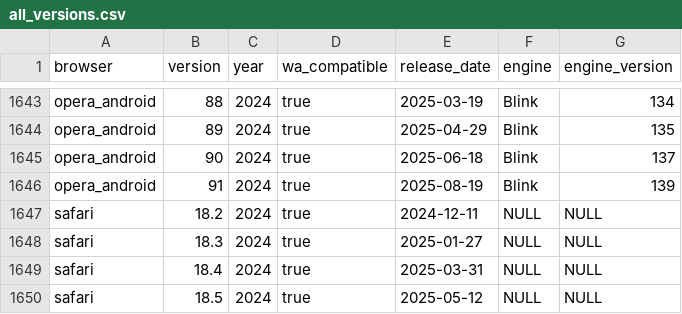
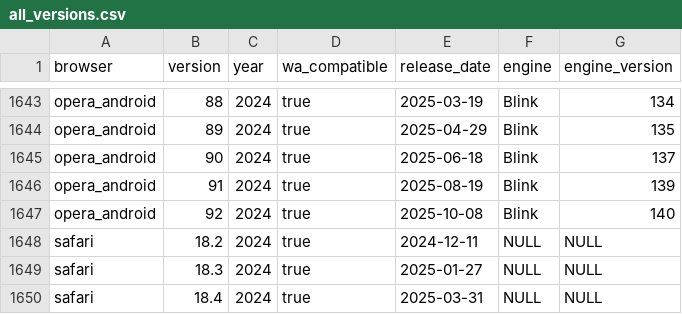
Before and after one commit to web-platform-dx/baseline-browser-mapping, a CSV file: static/with_downstream/all_versions.csv, drawn as a sheet; only a part is shown, gaps mark what is left out; the shorter side is filled out with more unchanged rows.

```diff
--- a/static/with_downstream/all_versions.csv
+++ b/static/with_downstream/all_versions.csv
@@ -1646,2 +1646,3 @@
 "opera_android","91","2024","true","2025-08-19","Blink","139"
+"opera_android","92","2024","true","2025-10-08","Blink","140"
 "safari","18.2","2024","true","2024-12-11","NULL","NULL"
```
Also changed, not shown: static/with_downstream/all_versions_with_supports.csv, 4 other files.
